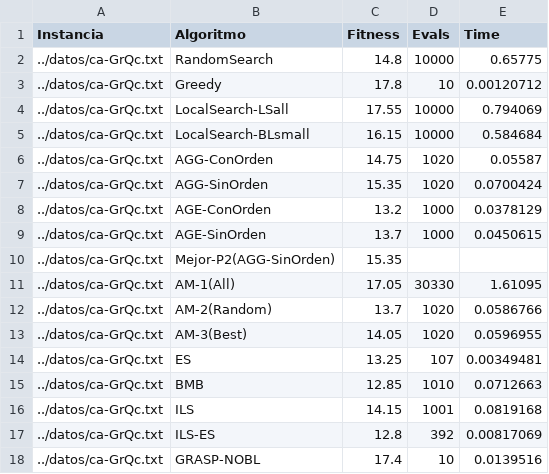
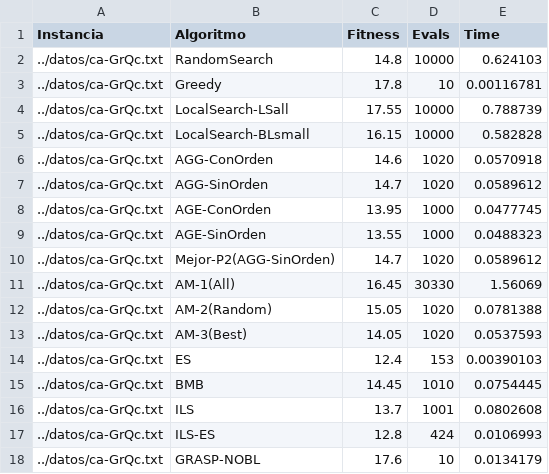
Before and after one commit to javitrucas/MH_Pract3, a CSV file: output/results.csv, drawn as a sheet; only a part is shown; the diff covers the shown part only.

Commit message:
script para tablas y resultados sacados

```diff
--- a/output/results.csv
+++ b/output/results.csv
@@ -1,18 +1,18 @@
 Instancia,Algoritmo,Fitness,Evals,Time
-../datos/ca-GrQc.txt,RandomSearch,14.8,10000,0.65775
-../datos/ca-GrQc.txt,Greedy,17.8,10,0.00120712
-../datos/ca-GrQc.txt,LocalSearch-LSall,17.55,10000,0.794069
-../datos/ca-GrQc.txt,LocalSearch-BLsmall,16.15,10000,0.584684
-../datos/ca-GrQc.txt,AGG-ConOrden,14.75,1020,0.05587
-../datos/ca-GrQc.txt,AGG-SinOrden,15.35,1020,0.0700424
-../datos/ca-GrQc.txt,AGE-ConOrden,13.2,1000,0.0378129
-../datos/ca-GrQc.txt,AGE-SinOrden,13.7,1000,0.0450615
-../datos/ca-GrQc.txt,Mejor-P2(AGG-SinOrden),15.35,,
-../datos/ca-GrQc.txt,AM-1(All),17.05,30330,1.61095
-../datos/ca-GrQc.txt,AM-2(Random),13.7,1020,0.0586766
-../datos/ca-GrQc.txt,AM-3(Best),14.05,1020,0.0596955
-../datos/ca-GrQc.txt,ES,13.25,107,0.00349481
-../datos/ca-GrQc.txt,BMB,12.85,1010,0.0712663
-../datos/ca-GrQc.txt,ILS,14.15,1001,0.0819168
-../datos/ca-GrQc.txt,ILS-ES,12.8,392,0.00817069
-../datos/ca-GrQc.txt,GRASP-NOBL,17.4,10,0.0139516
+../datos/ca-GrQc.txt,RandomSearch,14.8,10000,0.624103
+../datos/ca-GrQc.txt,Greedy,17.8,10,0.00116781
+../datos/ca-GrQc.txt,LocalSearch-LSall,17.55,10000,0.788739
+../datos/ca-GrQc.txt,LocalSearch-BLsmall,16.15,10000,0.582828
+../datos/ca-GrQc.txt,AGG-ConOrden,14.6,1020,0.0570918
+../datos/ca-GrQc.txt,AGG-SinOrden,14.7,1020,0.0589612
+../datos/ca-GrQc.txt,AGE-ConOrden,13.95,1000,0.0477745
+../datos/ca-GrQc.txt,AGE-SinOrden,13.55,1000,0.0488323
+../datos/ca-GrQc.txt,Mejor-P2(AGG-SinOrden),14.7,1020,0.0589612
+../datos/ca-GrQc.txt,AM-1(All),16.45,30330,1.56069
+../datos/ca-GrQc.txt,AM-2(Random),15.05,1020,0.0781388
+../datos/ca-GrQc.txt,AM-3(Best),14.05,1020,0.0537593
+../datos/ca-GrQc.txt,ES,12.4,153,0.00390103
+../datos/ca-GrQc.txt,BMB,14.45,1010,0.0754445
+../datos/ca-GrQc.txt,ILS,13.7,1001,0.0802608
+../datos/ca-GrQc.txt,ILS-ES,12.8,424,0.0106993
+../datos/ca-GrQc.txt,GRASP-NOBL,17.6,10,0.0134179
```
Also changed, not shown: 118 edited cells elsewhere in this file, 2 other files.
